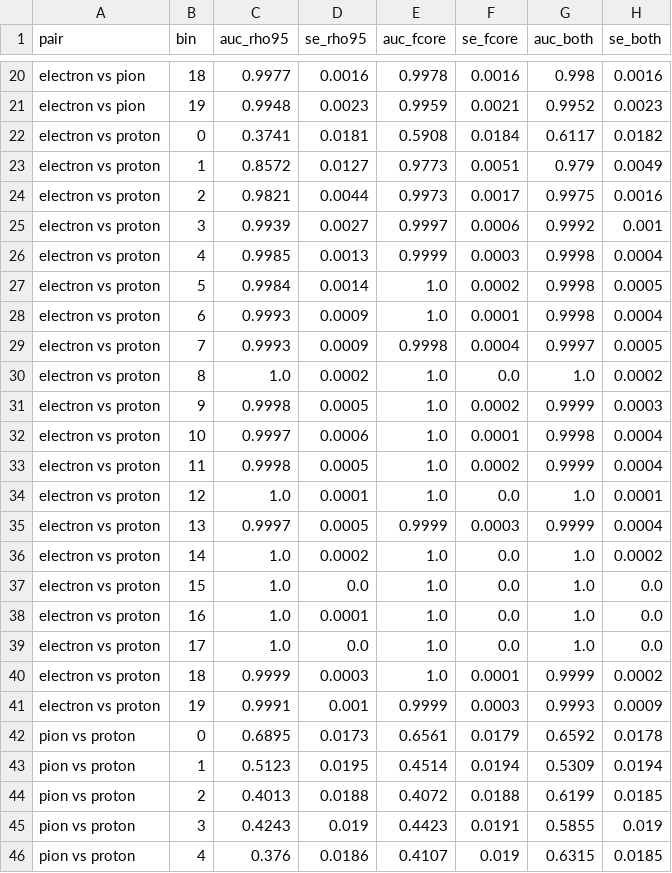
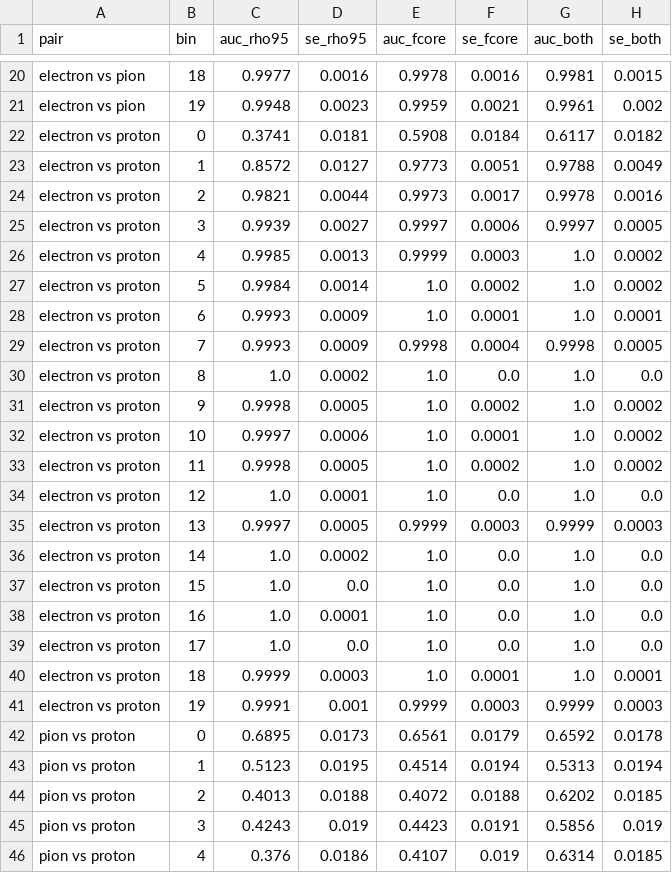
Before and after one commit to EgyipTomi425/shape-form-particle, a CSV file: results/density/auc_rho95_fcore.csv, drawn as a sheet; only a part is shown, gaps mark what is left out; the diff covers the shown part only; the diff names each change by its address in the sheet, - before the commit and + after, or states it on an @@ line.

```diff
--- a/results/density/auc_rho95_fcore.csv
+++ b/results/density/auc_rho95_fcore.csv
-G20 (auc_both): 0.998
+G20 (auc_both): 0.9981
-H20 (se_both): 0.0016
+H20 (se_both): 0.0015
-G21 (auc_both): 0.9952
+G21 (auc_both): 0.9961
-H21 (se_both): 0.0023
+H21 (se_both): 0.002
-G23 (auc_both): 0.979
+G23 (auc_both): 0.9788
-G24 (auc_both): 0.9975
+G24 (auc_both): 0.9978
-G25 (auc_both): 0.9992
+G25 (auc_both): 0.9997
-H25 (se_both): 0.001
+H25 (se_both): 0.0005
-G26:G28 (auc_both): 0.9998
+G26:G28 (auc_both): 1.0
-H26 (se_both): 0.0004
+H26 (se_both): 0.0002
-H27 (se_both): 0.0005
+H27 (se_both): 0.0002
-H28 (se_both): 0.0004
+H28 (se_both): 0.0001
-G29 (auc_both): 0.9997
+G29 (auc_both): 0.9998
-H30 (se_both): 0.0002
+H30 (se_both): 0.0
-G31 (auc_both): 0.9999
+G31 (auc_both): 1.0
-H31 (se_both): 0.0003
+H31 (se_both): 0.0002
-G32 (auc_both): 0.9998
+G32 (auc_both): 1.0
-H32:H33 (se_both): 0.0004
+H32:H33 (se_both): 0.0002
-G33 (auc_both): 0.9999
+G33 (auc_both): 1.0
-H34 (se_both): 0.0001
+H34 (se_both): 0.0
-H35 (se_both): 0.0004
+H35 (se_both): 0.0003
-H36 (se_both): 0.0002
+H36 (se_both): 0.0
-G40 (auc_both): 0.9999
+G40 (auc_both): 1.0
-H40 (se_both): 0.0002
+H40 (se_both): 0.0001
-G41 (auc_both): 0.9993
+G41 (auc_both): 0.9999
-H41 (se_both): 0.0009
+H41 (se_both): 0.0003
-G43 (auc_both): 0.5309
+G43 (auc_both): 0.5313
-G44 (auc_both): 0.6199
+G44 (auc_both): 0.6202
-G45 (auc_both): 0.5855
+G45 (auc_both): 0.5856
-G46 (auc_both): 0.6315
+G46 (auc_both): 0.6314
```
Also changed, not shown: 71 edited cells elsewhere in this file, results/density/global_density_table.csv, 16 other files.
